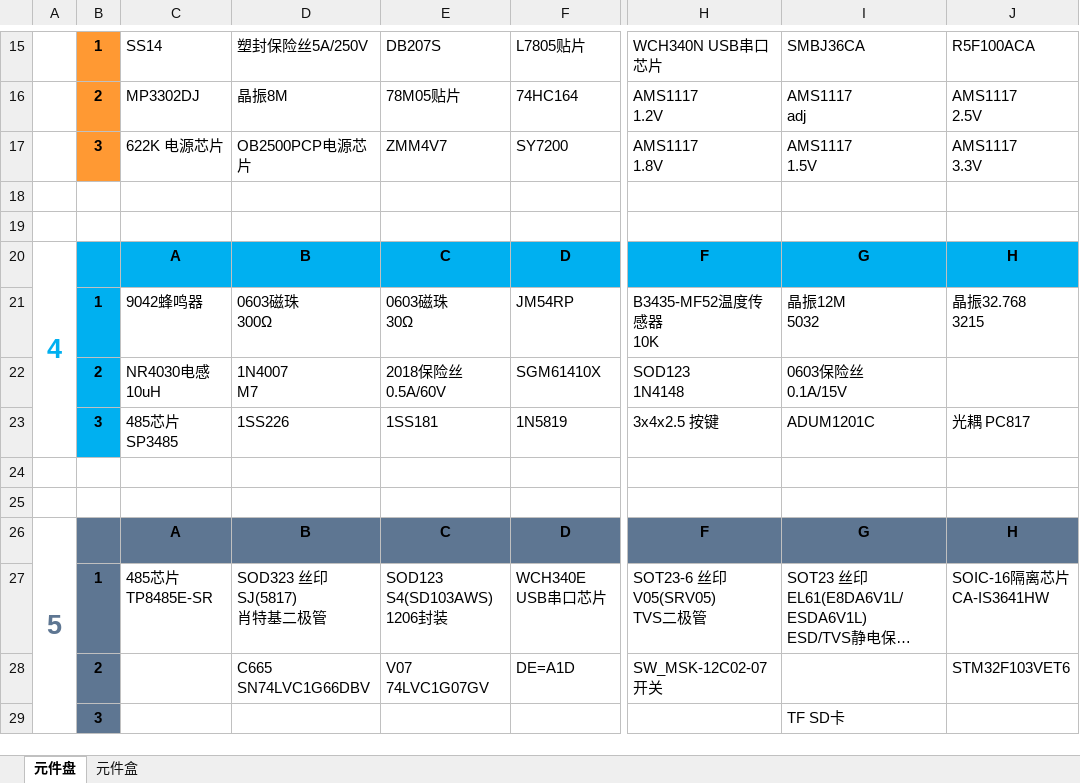
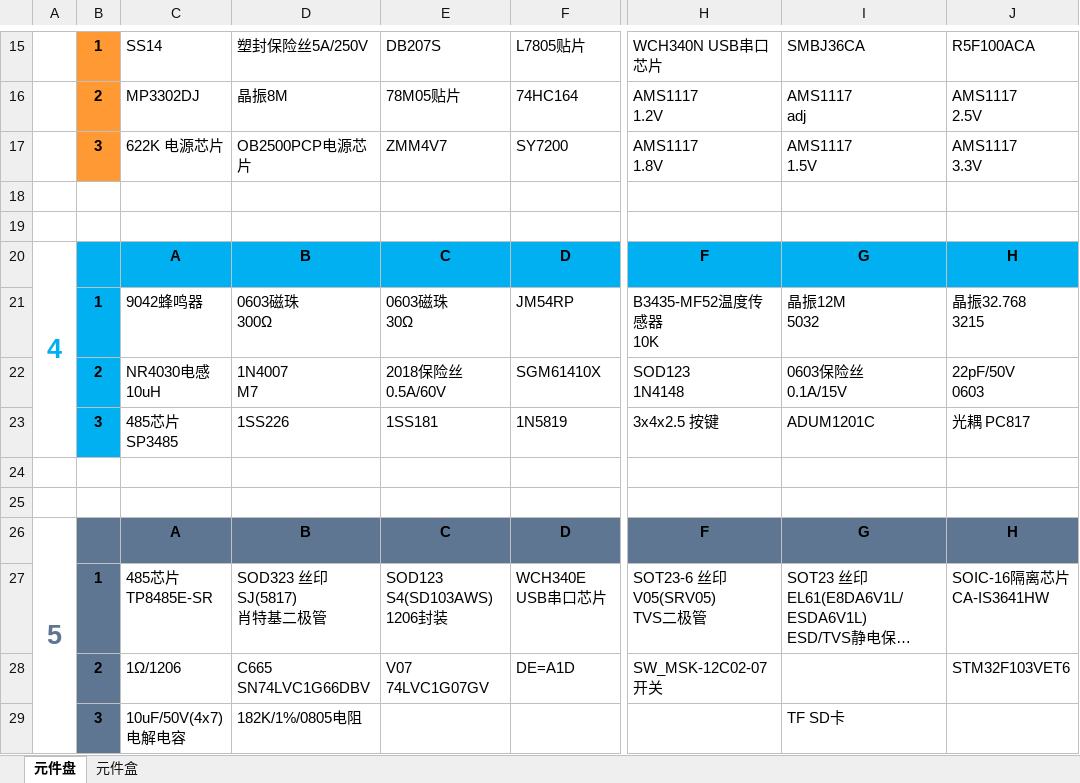
Before and after one commit to ximnic/Material, an Excel workbook: 库存物料清单.xlsx, sheet 元件盘, drawn as a sheet; only a part is shown, gaps mark what is left out; long unchanged cells end in …; values as stored, in another font and other column widths than the file's, no borders; ↵ is a line break in a cell; the diff names each change by its address in the sheet, - before the commit and + after, or states it on an @@ line.

```diff
--- a/库存物料清单.xlsx (sheet 元件盘)
+++ b/库存物料清单.xlsx (sheet 元件盘)
-J22: (empty)
+J22: 22pF/50V ↵ 0603
-C28: (empty)
+C28: 1Ω/1206
-C29: (empty)
+C29: 10uF/50V(4x7) ↵ 电解电容
-D29: (empty)
+D29: 182K/1%/0805电阻
```
Also changed, not shown: sheet 元件盒, 1 other file.
